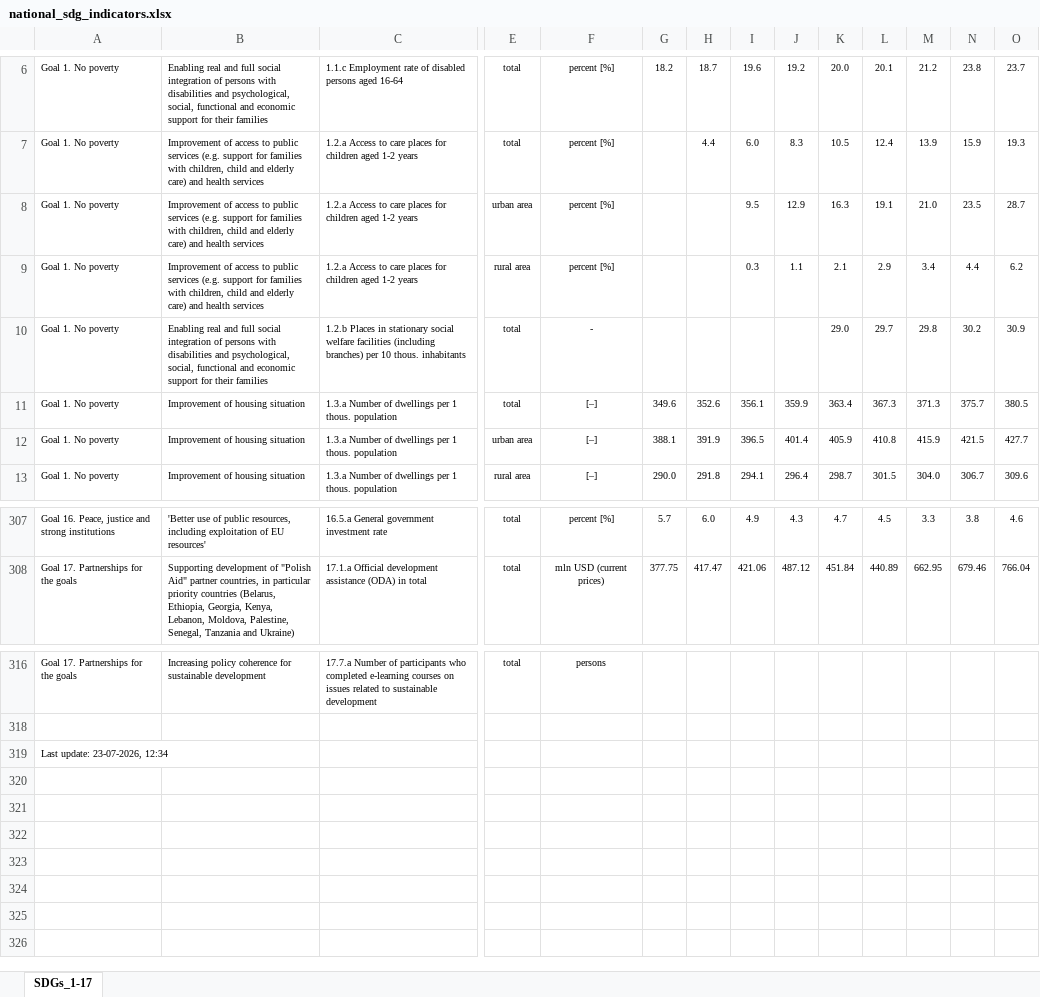
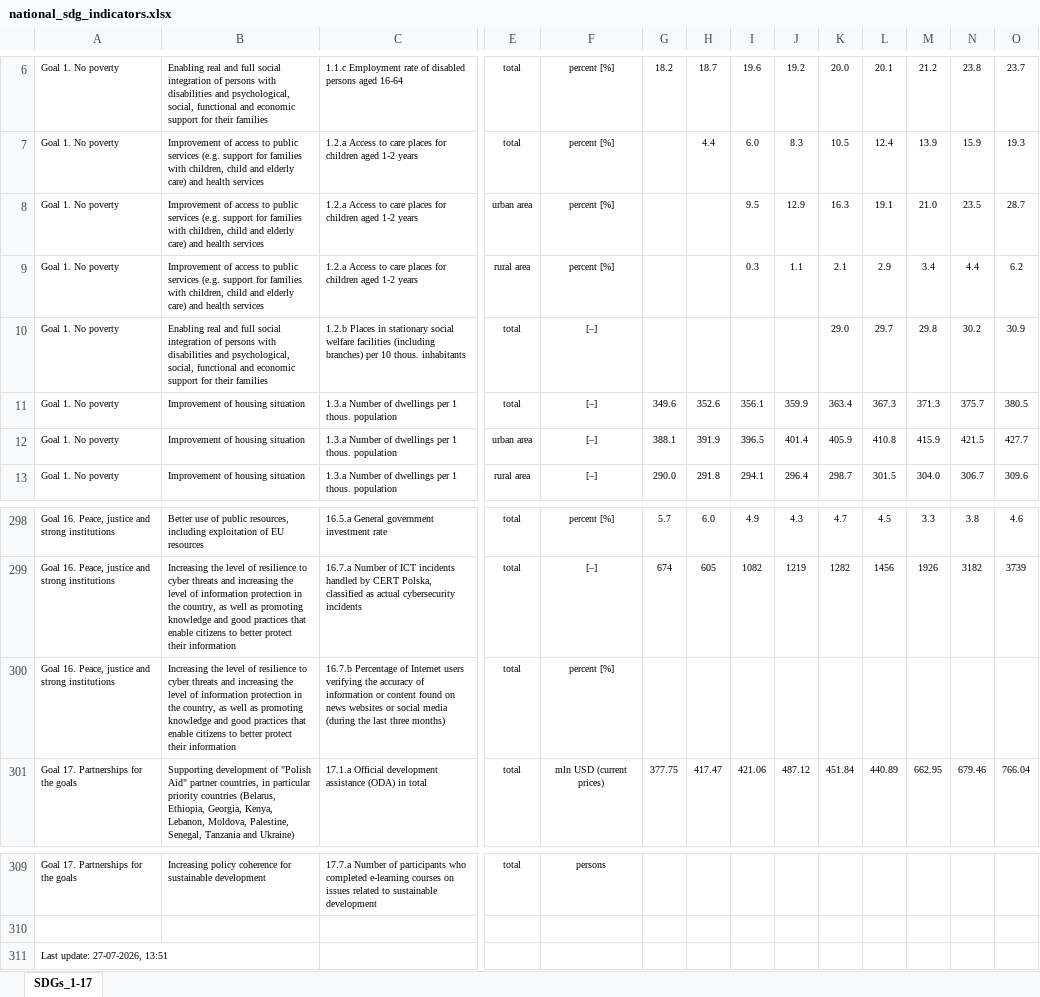
Before and after one commit to statisticspoland/sdg-indicators-pl, an Excel workbook: assets/excel/en/national_sdg_indicators.xlsx, sheet SDGs_1-17, drawn as a sheet; only a part is shown, gaps mark what is left out; values as stored, in another font and other column widths than the file's, no borders; charts and pictures not drawn; addresses are those after the commit; rows hold the shown columns only; the diff covers the shown part only; the diff names each change by its address in the sheet, - before the commit and + after, or states it on an @@ line.

```diff
--- a/assets/excel/en/national_sdg_indicators.xlsx (sheet SDGs_1-17)
+++ b/assets/excel/en/national_sdg_indicators.xlsx (sheet SDGs_1-17)
-F10: -
+F10: [–]
-B298: 'Better use of public resources, including exploitation of EU resources'
+B298: Better use of public resources, including exploitation of EU resources
+row 299: Goal 16. Peace, justice and strong institutions | Increasing the level of resilience to cyber threats and increasing the level of information protection in the country, as well as promoting knowledge and good practices that enable citizens to better protect their information | 16.7.a Number of ICT incidents handled by CERT Polska, classified as actual cybersecurity incidents | total | [–] | 674 | 605 | 1082 | 1219 | 1282 | 1456 | 1926 | 3182 | 3739
+row 300: Goal 16. Peace, justice and strong institutions | Increasing the level of resilience to cyber threats and increasing the level of information protection in the country, as well as promoting knowledge and good practices that enable citizens to better protect their information | 16.7.b Percentage of Internet users verifying the accuracy of information or content found on news websites or social media (during the last three months) | total | percent [%]
-A311: Last update: 23-07-2026, 12:34
+A311: Last update: 27-07-2026, 13:51
```
Also changed, not shown: 9 added rows and 18 removed rows elsewhere in this sheet, assets/excel/pl/wskazniki_krajowe.xlsx, 22 other files.
